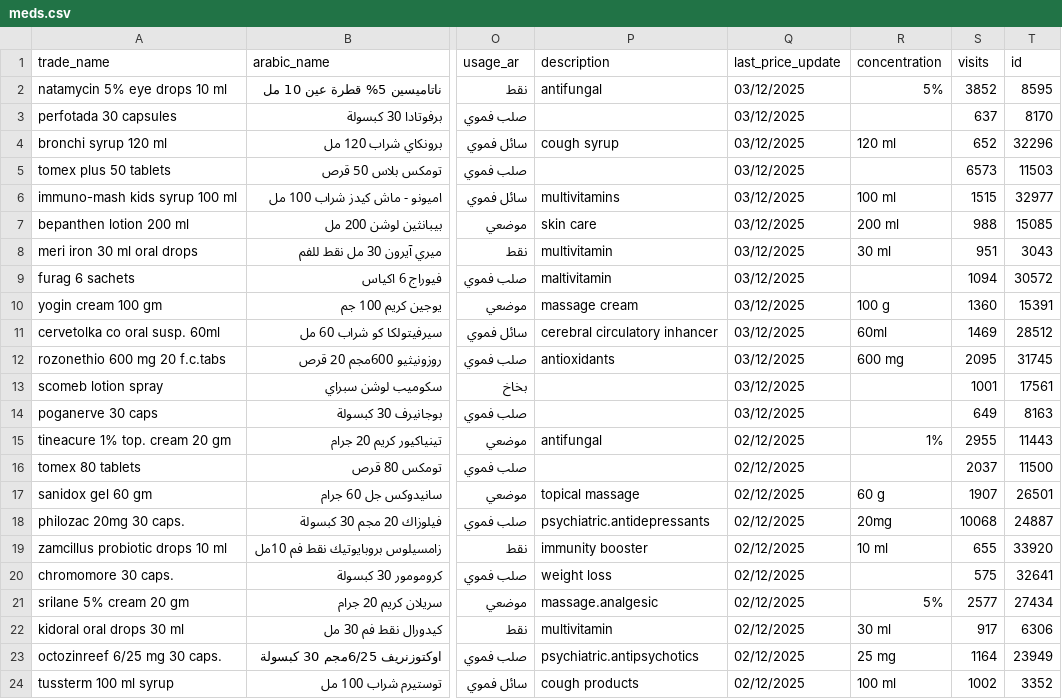
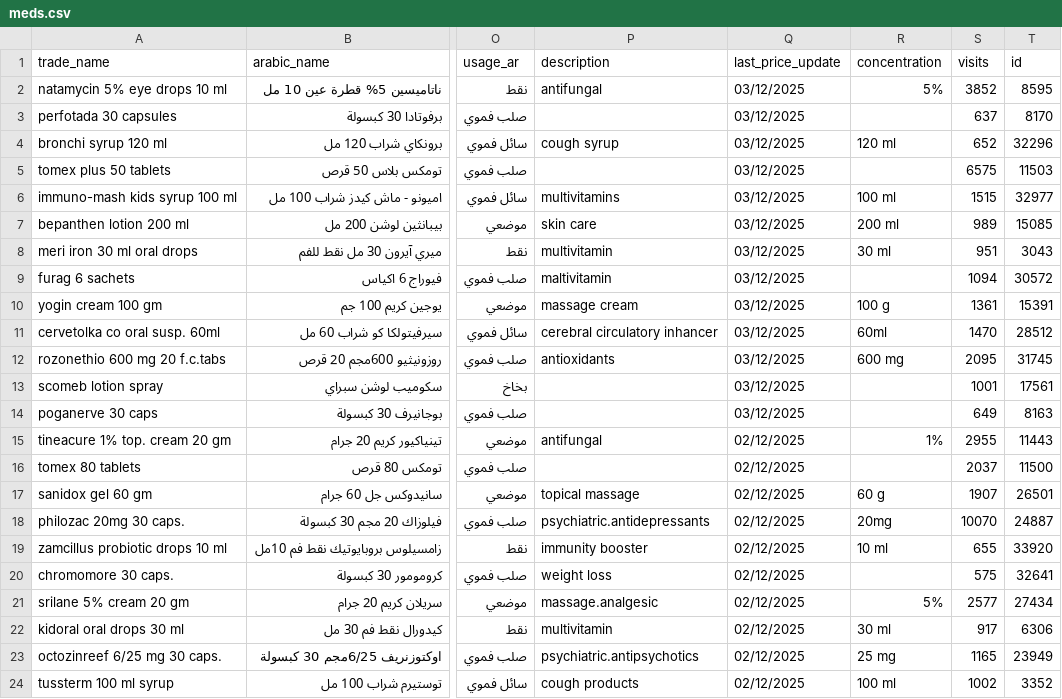
Before and after one commit to MLotfy88/MediSwitch-Final, a CSV file: assets/meds.csv, drawn as a sheet; only a part is shown, gaps mark what is left out; the diff names each change by its address in the sheet, - before the commit and + after, or states it on an @@ line.

```diff
--- a/assets/meds.csv
+++ b/assets/meds.csv
-S5 (visits): 6573
+S5 (visits): 6575
-S7 (visits): 988
+S7 (visits): 989
-S10 (visits): 1360
+S10 (visits): 1361
-S11 (visits): 1469
+S11 (visits): 1470
-S18 (visits): 10068
+S18 (visits): 10070
-S23 (visits): 1164
+S23 (visits): 1165
```
